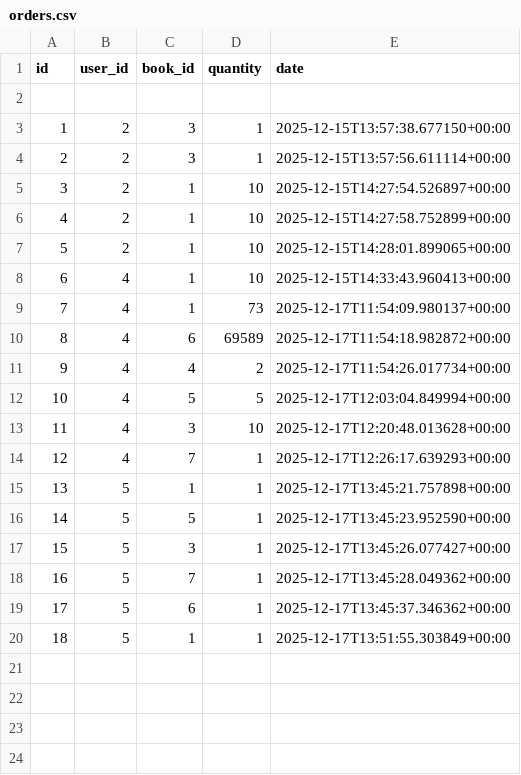
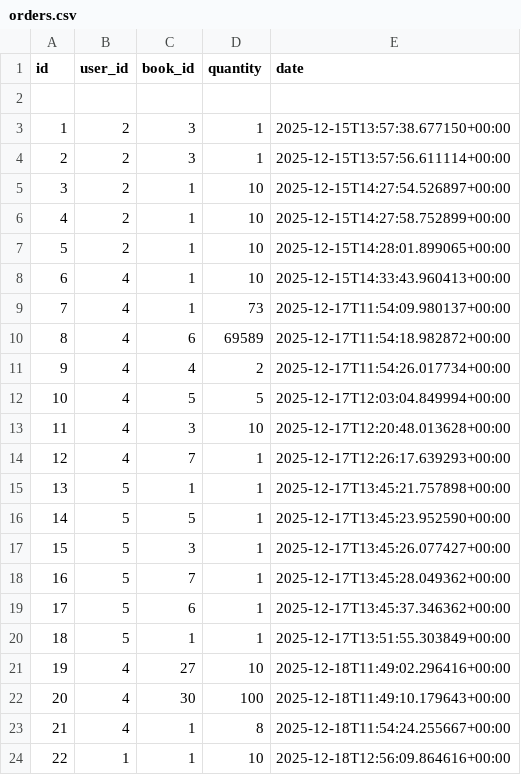
Before and after one commit to Projet-4o/Projet-4, a CSV file: data/orders.csv, drawn as a sheet.

```diff
--- a/data/orders.csv
+++ b/data/orders.csv
@@ -20 +20,5 @@ id,user_id,book_id,quantity,date
 18,5,1,1,2025-12-17T13:51:55.303849+00:00
+19,4,27,10,2025-12-18T11:49:02.296416+00:00
+20,4,30,100,2025-12-18T11:49:10.179643+00:00
+21,4,1,8,2025-12-18T11:54:24.255667+00:00
+22,1,1,10,2025-12-18T12:56:09.864616+00:00
```
Also changed, not shown: data/books.csv, data/sales.csv, 6 other files.
